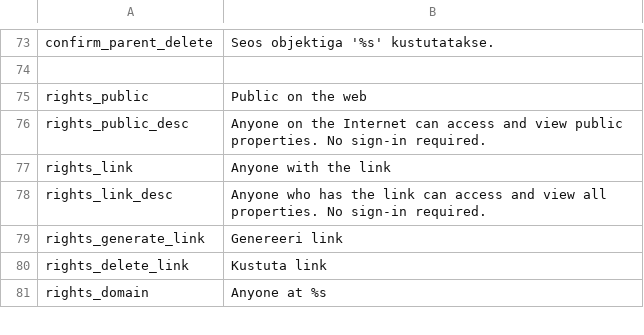
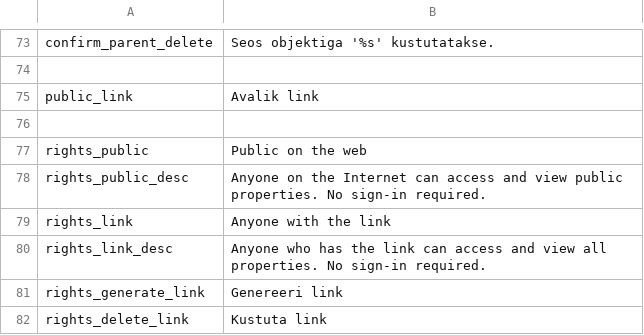
Before and after one commit to entu/entu, a CSV file: app/main/translation/estonian.csv, drawn as a sheet; only a part is shown, gaps mark what is left out; the shorter side is filled out with more unchanged rows; the diff names each change by its address in the sheet, - before the commit and + after, or states it on an @@ line.

```diff
--- a/app/main/translation/estonian.csv
+++ b/app/main/translation/estonian.csv
+row 75: public_link | Avalik link
+row 76: (empty)
```
Also changed, not shown: app/main/translation/english.csv, 3 other files.
